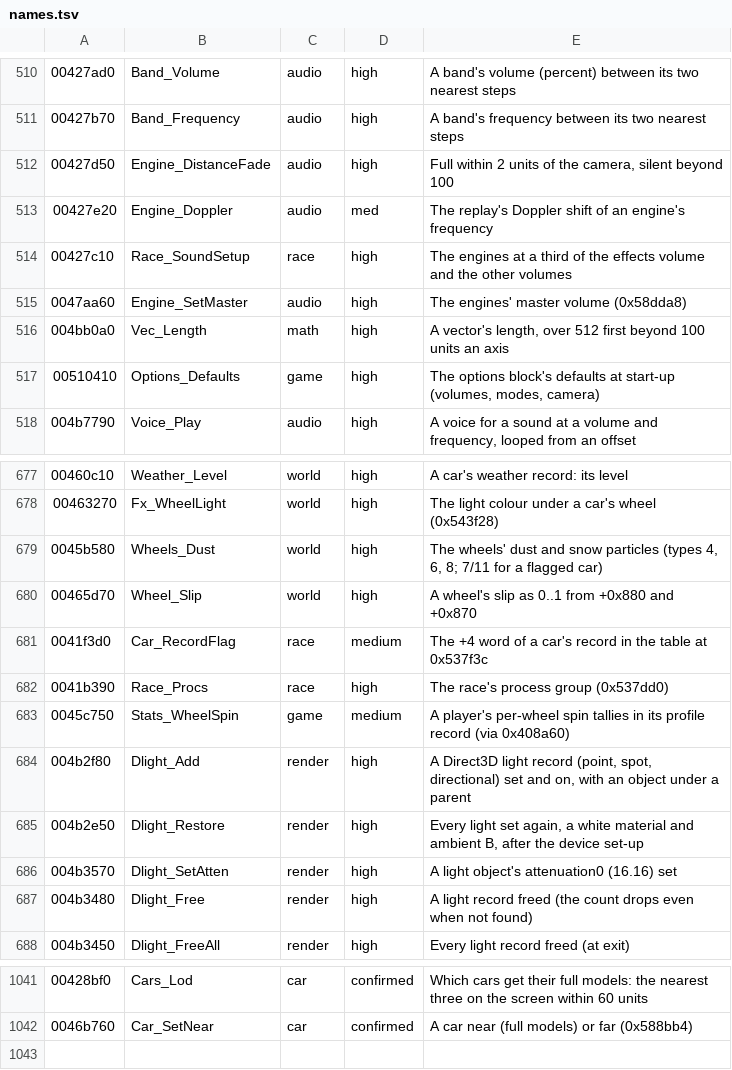
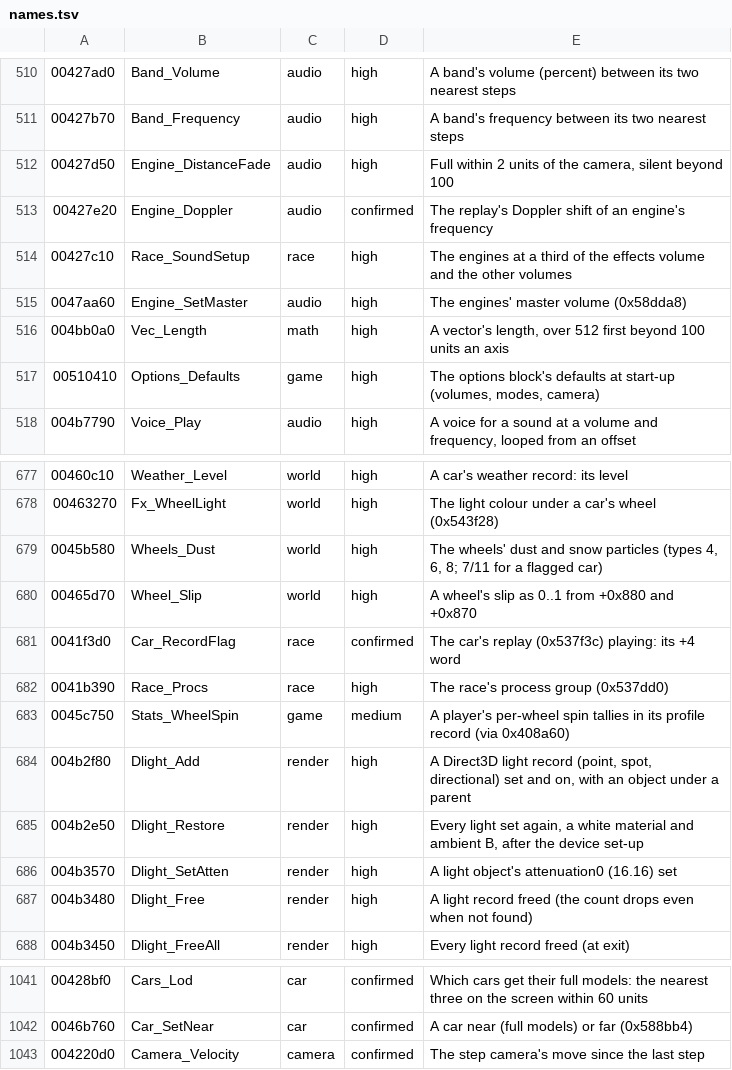
Before and after one commit to emdzej/opencmr2, a TSV file: tools/ghidra/names.tsv, drawn as a sheet; only a part is shown, gaps mark what is left out.

```diff
--- a/tools/ghidra/names.tsv
+++ b/tools/ghidra/names.tsv
@@ -512,3 +512,3 @@
 00427d50	Engine_DistanceFade	audio	high	Full within 2 units of the camera, silent beyond 100
-00427e20	Engine_Doppler	audio	med	The replay's Doppler shift of an engine's frequency
+00427e20	Engine_Doppler	audio	confirmed	The replay's Doppler shift of an engine's frequency
 00427c10	Race_SoundSetup	race	high	The engines at a third of the effects volume and the other volumes
@@ -680,3 +680,3 @@
 00465d70	Wheel_Slip	world	high	A wheel's slip as 0..1 from +0x880 and +0x870
-0041f3d0	Car_RecordFlag	race	medium	The +4 word of a car's record in the table at 0x537f3c
+0041f3d0	Car_RecordFlag	race	confirmed	The car's replay (0x537f3c) playing: its +4 word
 0041b390	Race_Procs	race	high	The race's process group (0x537dd0)
@@ -1042 +1042,2 @@
 0046b760	Car_SetNear	car	confirmed	A car near (full models) or far (0x588bb4)
+004220d0	Camera_Velocity	camera	confirmed	The step camera's move since the last step
```
Also changed, not shown: 6 other files.
